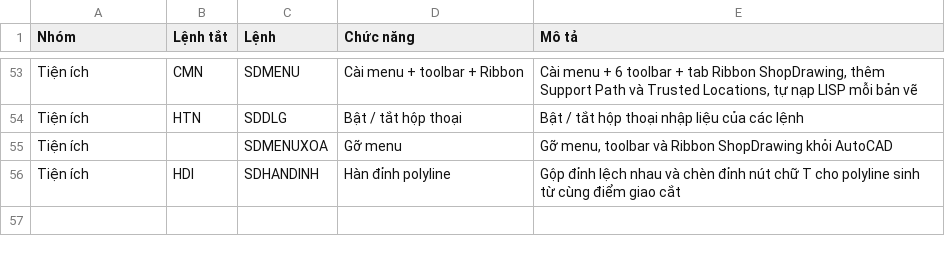
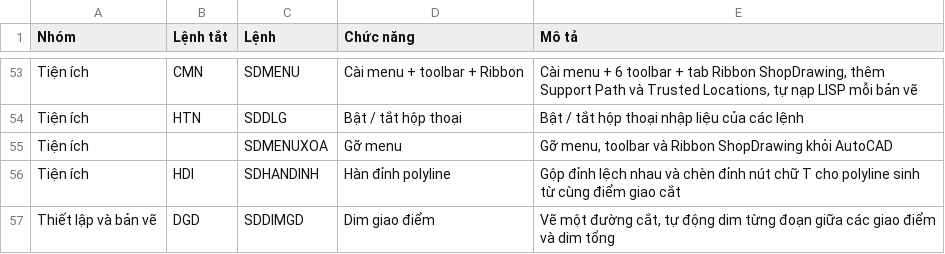
Before and after one commit to baoxd246357-A/Tam-Tri, a CSV file: plugins/SDOpLat/LenhTat.csv, drawn as a sheet; only a part is shown, gaps mark what is left out; the diff names each change by its address in the sheet, - before the commit and + after, or states it on an @@ line.

```diff
--- a/plugins/SDOpLat/LenhTat.csv
+++ b/plugins/SDOpLat/LenhTat.csv
+row 57: Thiết lập và bản vẽ | DGD | SDDIMGD | Dim giao điểm | Vẽ một đường cắt, tự động dim từng đoạn giữa các giao điểm và dim tổng
```
Also changed, not shown: 9 other files.
